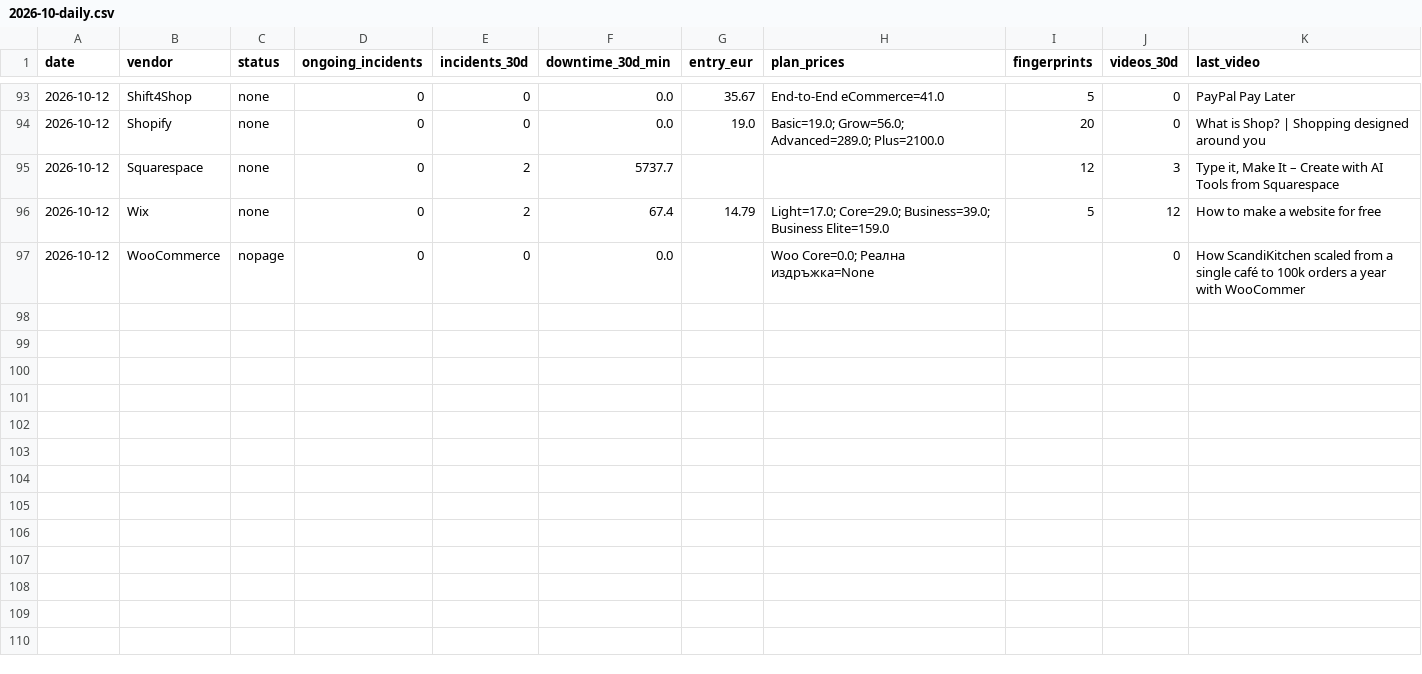
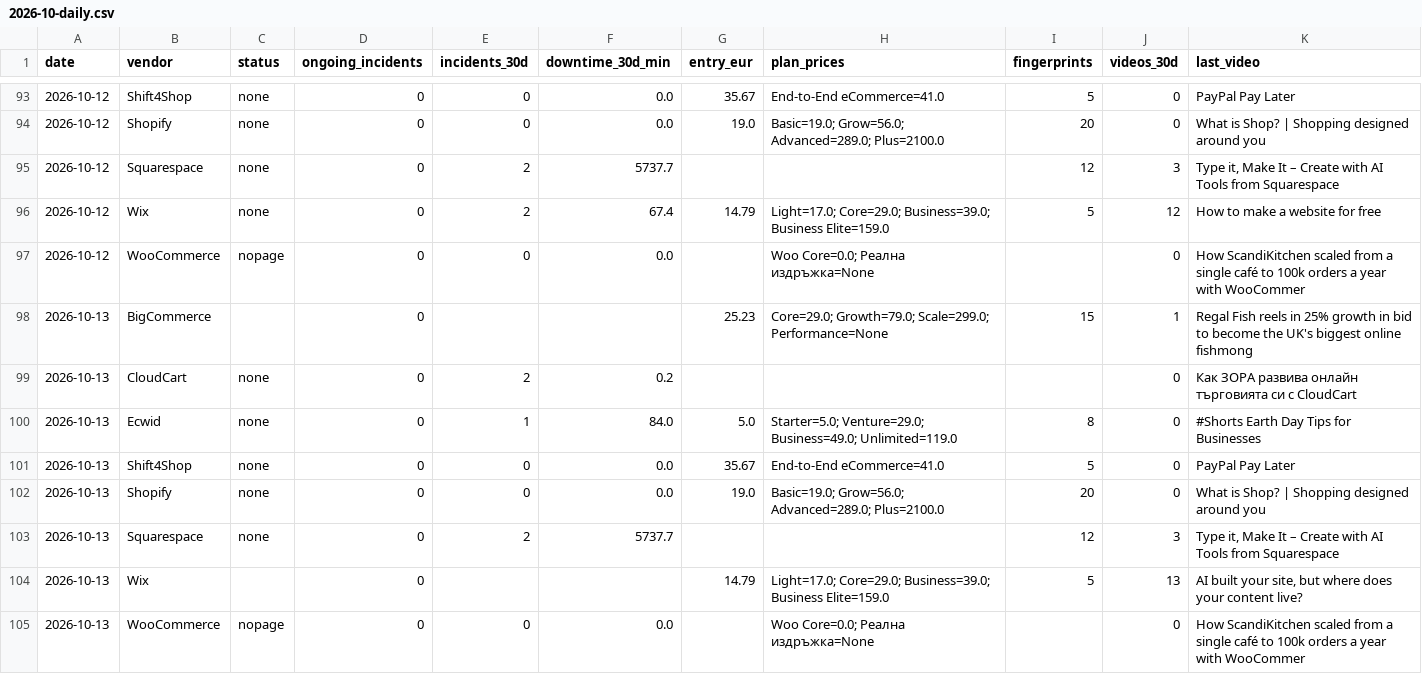
Before and after one commit to Emo-999/ecommerce-intelligence, a CSV file: exports/2026-10-daily.csv, drawn as a sheet; only a part is shown, gaps mark what is left out.

Commit message:
chore: daily intel update [skip ci]

```diff
--- a/exports/2026-10-daily.csv
+++ b/exports/2026-10-daily.csv
@@ -97 +97,9 @@
 2026-10-12,WooCommerce,nopage,0,0,0.0,,Woo Core=0.0; Реална издръжка=None,,0,How ScandiKitchen scaled from a single café to 100k orders a year with WooCommer
+2026-10-13,BigCommerce,,0,,,25.23,Core=29.0; Growth=79.0; Scale=299.0; Performance=None,15,1,Regal Fish reels in 25% growth in bid to become the UK's biggest online fishmong
+2026-10-13,CloudCart,none,0,2,0.2,,,,0,Как ЗОРА развива онлайн търговията си с CloudCart
+2026-10-13,Ecwid,none,0,1,84.0,5.0,Starter=5.0; Venture=29.0; Business=49.0; Unlimited=119.0,8,0,#Shorts Earth Day Tips for Businesses
+2026-10-13,Shift4Shop,none,0,0,0.0,35.67,End-to-End eCommerce=41.0,5,0,PayPal Pay Later
+2026-10-13,Shopify,none,0,0,0.0,19.0,Basic=19.0; Grow=56.0; Advanced=289.0; Plus=2100.0,20,0,What is Shop? | Shopping designed around you
+2026-10-13,Squarespace,none,0,2,5737.7,,,12,3,"Type it, Make It – Create with AI Tools from Squarespace"
+2026-10-13,Wix,,0,,,14.79,Light=17.0; Core=29.0; Business=39.0; Business Elite=159.0,5,13,"AI built your site, but where does your content live?"
+2026-10-13,WooCommerce,nopage,0,0,0.0,,Woo Core=0.0; Реална издръжка=None,,0,How ScandiKitchen scaled from a single café to 100k orders a year with WooCommer
```
Also changed, not shown: exports/2026-10-summary.csv, 10 other files.
